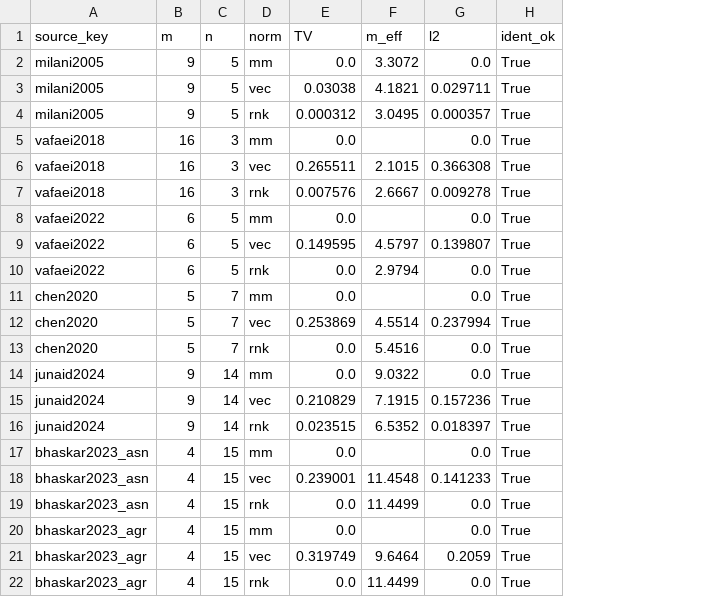
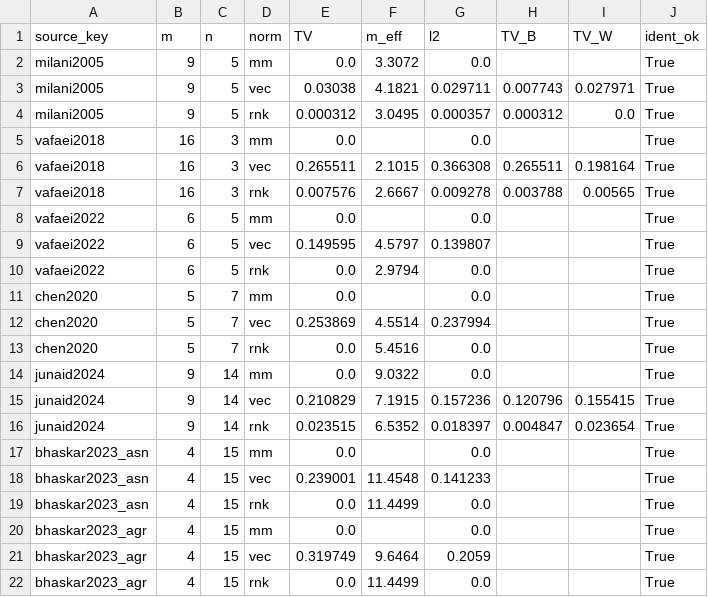
Before and after one commit to Jazancort/mcdm-landfill-pareto-paper, a CSV file: results/corpus_amplitudes.csv, drawn as a sheet; the diff names each change by its address in the sheet, - before the commit and + after, or states it on an @@ line.

```diff
--- a/results/corpus_amplitudes.csv
+++ b/results/corpus_amplitudes.csv
+column H (TV_B), rows 3-16: 0.007743 | 0.000312 |  | 0.265511 | 0.003788 |  |  |  |  |  |  |  | 0.120796 | 0.004847
+column I (TV_W), rows 3-16: 0.027971 | 0.0 |  | 0.198164 | 0.00565 |  |  |  |  |  |  |  | 0.155415 | 0.023654
```
Also changed, not shown: results/corpus_mc_results.csv, 6 other files.
